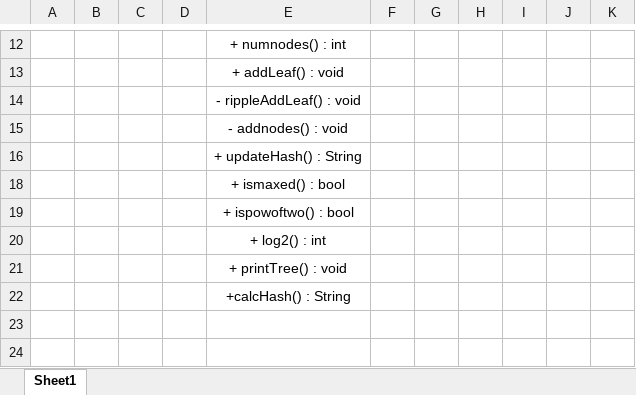
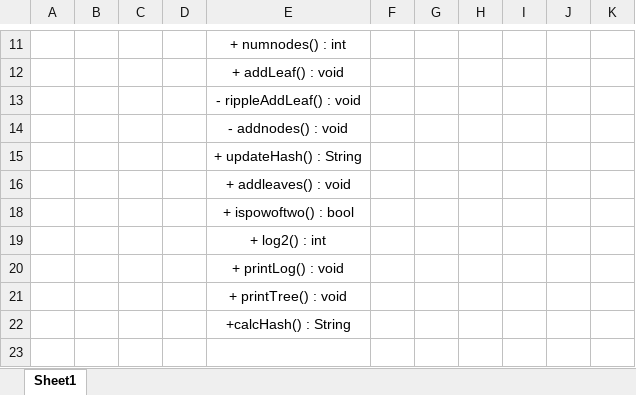
Before and after one commit to gcpetri/MerkleTree, an Excel workbook: MerkleTreeUML.xlsx, sheet Sheet1, drawn as a sheet; only a part is shown, gaps mark what is left out; the shorter side is filled out with more unchanged rows; values as stored, in another font and other column widths than the file's, no borders; charts and pictures not drawn; addresses are those after the commit; the diff covers the shown part only; the diff names each change by its address in the sheet, - before the commit and + after, or states it on an @@ line.

```diff
--- a/MerkleTreeUML.xlsx (sheet Sheet1)
+++ b/MerkleTreeUML.xlsx (sheet Sheet1)
-E16: + ismaxed() : bool
+E16: + addleaves() : void
+row 20:  |  |  |  | + printLog() : void
```
Also changed, not shown: 12 added rows, 13 removed rows, 2 moved rows and 2 edited cells elsewhere in this sheet, charts or pictures, 1 other file.
